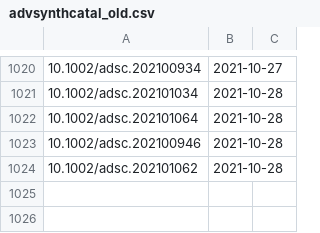
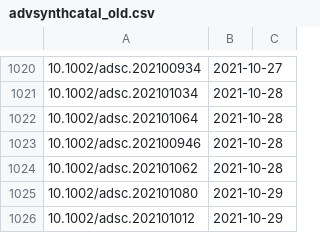
Before and after one commit to supersciencegrl/easy-wiley, a CSV file: advsynthcatal_old.csv, drawn as a sheet; only a part is shown, gaps mark what is left out; the diff names each change by its address in the sheet, - before the commit and + after, or states it on an @@ line.

```diff
--- a/advsynthcatal_old.csv
+++ b/advsynthcatal_old.csv
+row 1025: 10.1002/adsc.202101080 | 2021-10-29
+row 1026: 10.1002/adsc.202101012 | 2021-10-29
```
Also changed, not shown: 1 other file.
